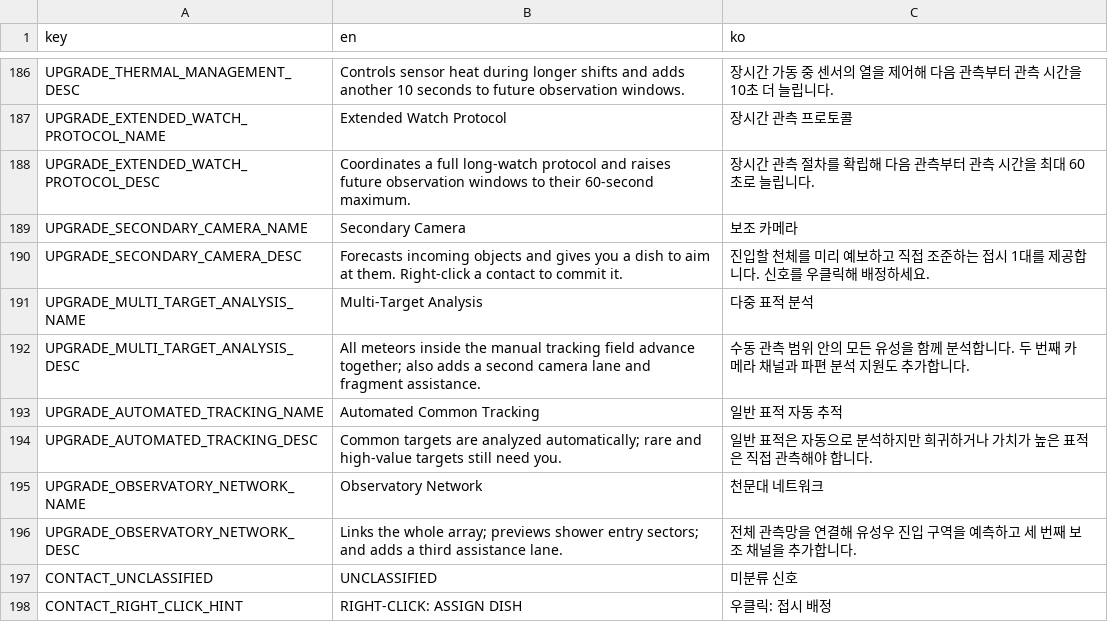
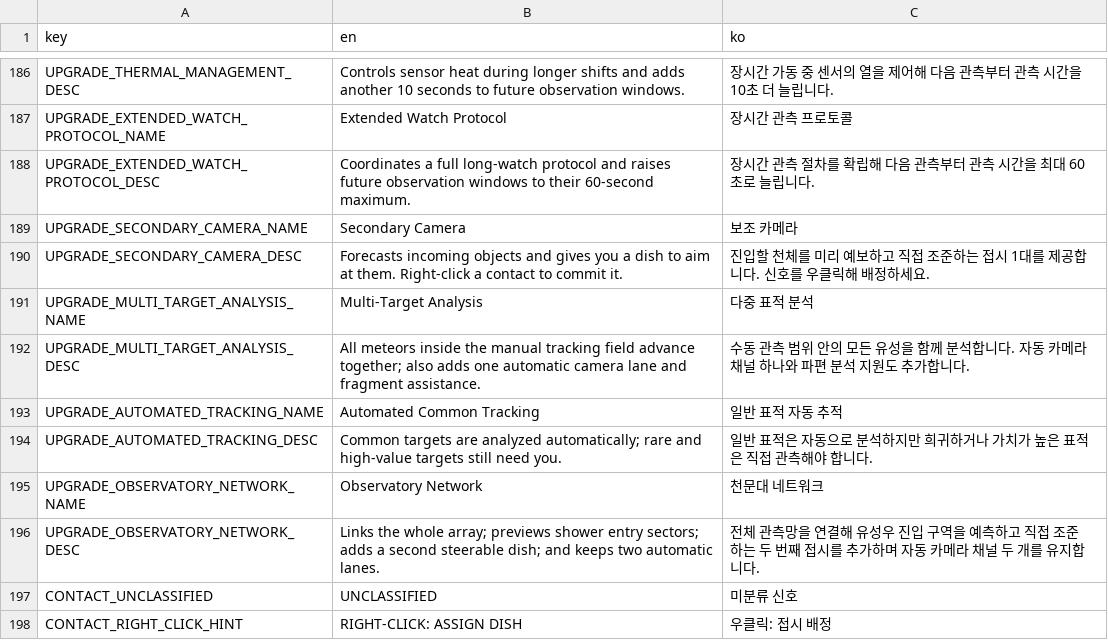
Before and after one commit to frotrue/nightwatch-array, a CSV file: localization/ui.csv, drawn as a sheet; only a part is shown, gaps mark what is left out.

```diff
--- a/localization/ui.csv
+++ b/localization/ui.csv
@@ -191,3 +191,3 @@ UPGRADE_SECONDARY_CAMERA_DESC,Forecasts incoming objects and gives you a dish to
 UPGRADE_MULTI_TARGET_ANALYSIS_NAME,Multi-Target Analysis,다중 표적 분석
-UPGRADE_MULTI_TARGET_ANALYSIS_DESC,All meteors inside the manual tracking field advance together; also adds a second camera lane and fragment assistance.,수동 관측 범위 안의 모든 유성을 함께 분석합니다. 두 번째 카메라 채널과 파편 분석 지원도 추가합니다.
+UPGRADE_MULTI_TARGET_ANALYSIS_DESC,All meteors inside the manual tracking field advance together; also adds one automatic camera lane and fragment assistance.,수동 관측 범위 안의 모든 유성을 함께 분석합니다. 자동 카메라 채널 하나와 파편 분석 지원도 추가합니다.
 UPGRADE_AUTOMATED_TRACKING_NAME,Automated Common Tracking,일반 표적 자동 추적
@@ -195,3 +195,3 @@ UPGRADE_AUTOMATED_TRACKING_DESC,Common targets are analyzed automatically; rare
 UPGRADE_OBSERVATORY_NETWORK_NAME,Observatory Network,천문대 네트워크
-UPGRADE_OBSERVATORY_NETWORK_DESC,Links the whole array; previews shower entry sectors; and adds a third assistance lane.,전체 관측망을 연결해 유성우 진입 구역을 예측하고 세 번째 보조 채널을 추가합니다.
+UPGRADE_OBSERVATORY_NETWORK_DESC,Links the whole array; previews shower entry sectors; adds a second steerable dish; and keeps two automatic lanes.,전체 관측망을 연결해 유성우 진입 구역을 예측하고 직접 조준하는 두 번째 접시를 추가하며 자동 카메라 채널 두 개를 유지합니다.
 CONTACT_UNCLASSIFIED,UNCLASSIFIED,미분류 신호
```
Also changed, not shown: 9 other files.
